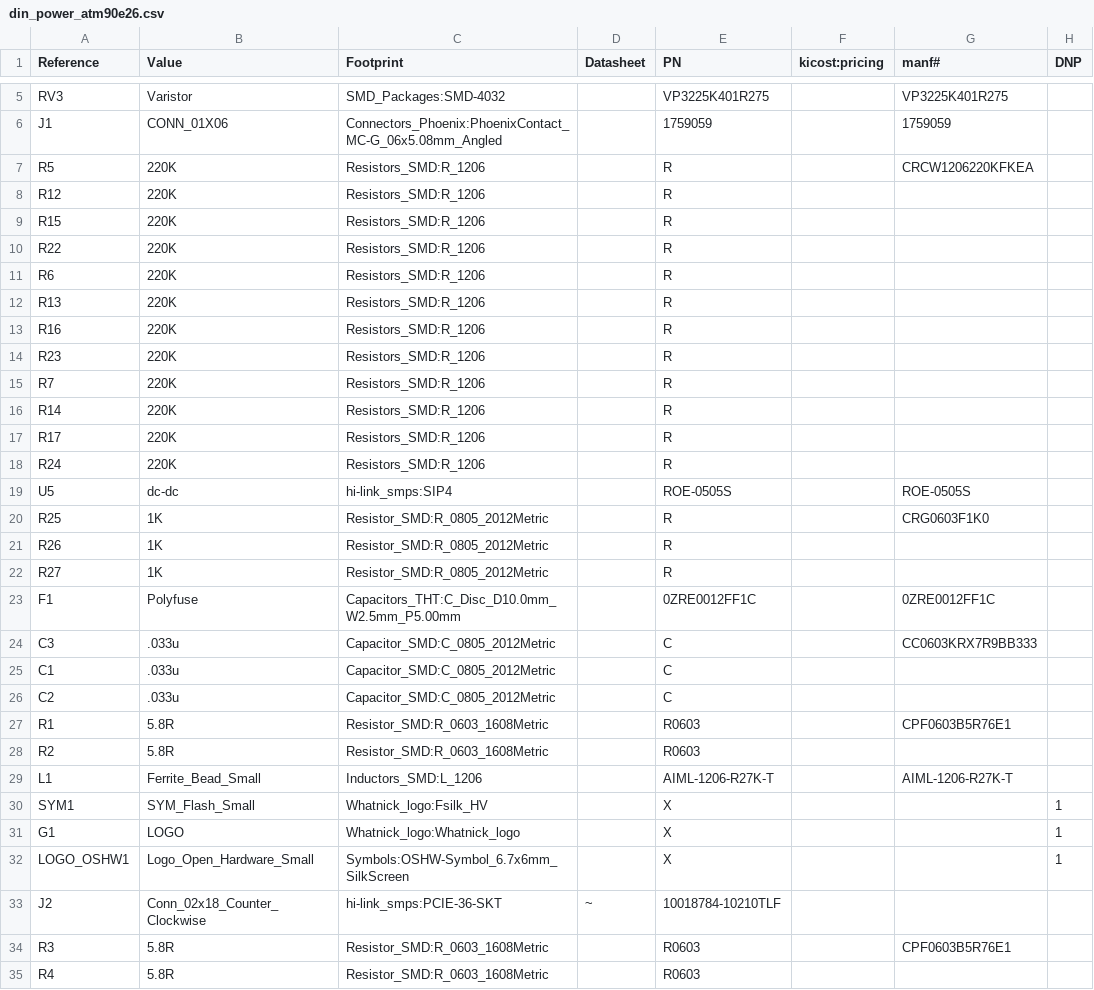
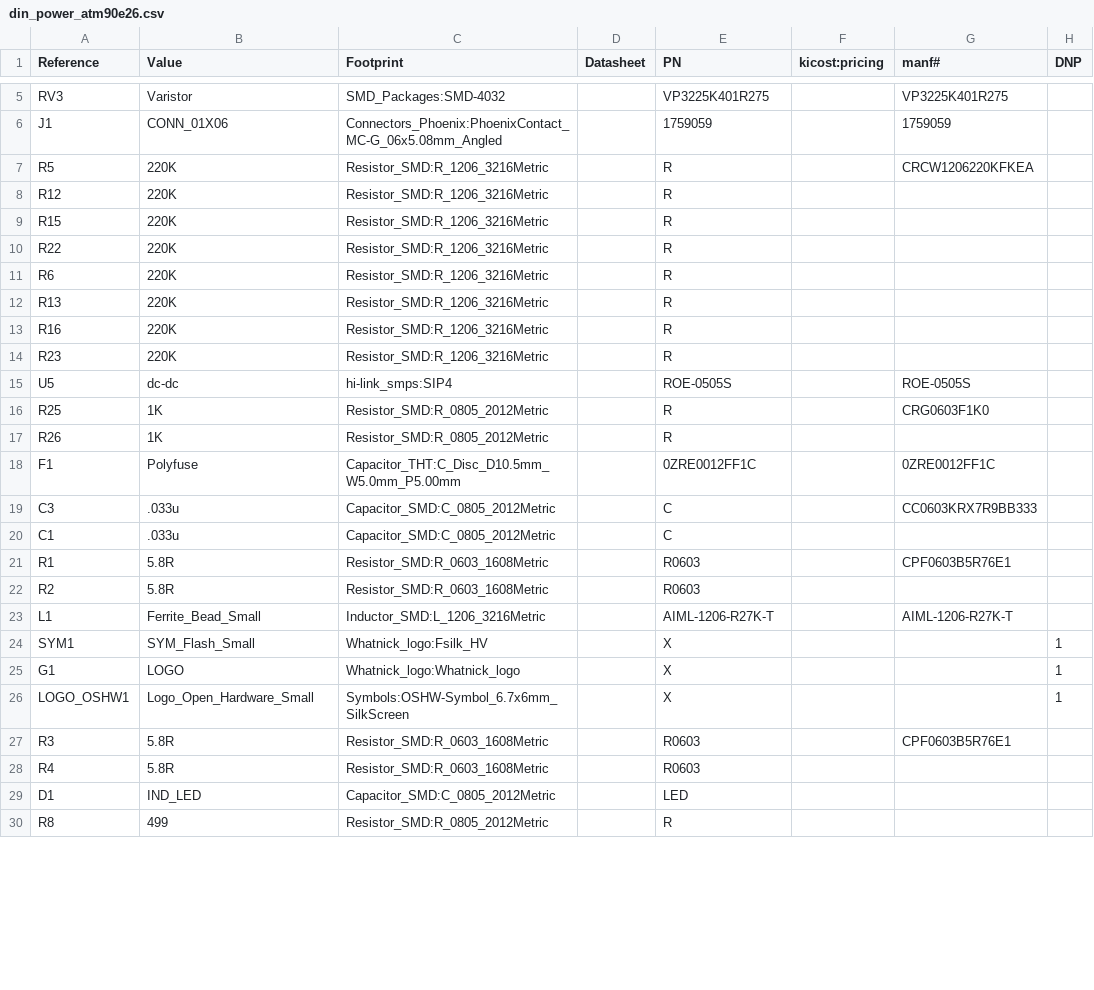
Before and after one commit to BitKnitting/FitHome_Power_PCB, a CSV file: din_power_atm90e26.csv, drawn as a sheet; only a part is shown, gaps mark what is left out; the shorter side is filled out with more unchanged rows; the diff covers the shown part only.

```diff
--- a/din_power_atm90e26.csv
+++ b/din_power_atm90e26.csv
@@ -6,14 +6,10 @@ Reference, Value, Footprint, Datasheet, PN, kicost:pricing, manf#, DNP
 "J1","CONN_01X06","Connectors_Phoenix:PhoenixContact_MC-G_06x5.08mm_Angled","","1759059","","1759059",""
-"R5","220K","Resistors_SMD:R_1206","","R","","CRCW1206220KFKEA",""
-"R12","220K","Resistors_SMD:R_1206","","R","","",""
-"R15","220K","Resistors_SMD:R_1206","","R","","",""
-"R22","220K","Resistors_SMD:R_1206","","R","","",""
-"R6","220K","Resistors_SMD:R_1206","","R","","",""
-"R13","220K","Resistors_SMD:R_1206","","R","","",""
-"R16","220K","Resistors_SMD:R_1206","","R","","",""
-"R23","220K","Resistors_SMD:R_1206","","R","","",""
-"R7","220K","Resistors_SMD:R_1206","","R","","",""
-"R14","220K","Resistors_SMD:R_1206","","R","","",""
-"R17","220K","Resistors_SMD:R_1206","","R","","",""
-"R24","220K","Resistors_SMD:R_1206","","R","","",""
+"R5","220K","Resistor_SMD:R_1206_3216Metric","","R","","CRCW1206220KFKEA",""
+"R12","220K","Resistor_SMD:R_1206_3216Metric","","R","","",""
+"R15","220K","Resistor_SMD:R_1206_3216Metric","","R","","",""
+"R22","220K","Resistor_SMD:R_1206_3216Metric","","R","","",""
+"R6","220K","Resistor_SMD:R_1206_3216Metric","","R","","",""
+"R13","220K","Resistor_SMD:R_1206_3216Metric","","R","","",""
+"R16","220K","Resistor_SMD:R_1206_3216Metric","","R","","",""
+"R23","220K","Resistor_SMD:R_1206_3216Metric","","R","","",""
 "U5","dc-dc","hi-link_smps:SIP4","","ROE-0505S","","ROE-0505S",""
@@ -21,10 +17,8 @@ Reference, Value, Footprint, Datasheet, PN, kicost:pricing, manf#, DNP
 "R26","1K","Resistor_SMD:R_0805_2012Metric","","R","","",""
-"R27","1K","Resistor_SMD:R_0805_2012Metric","","R","","",""
-"F1","Polyfuse","Capacitors_THT:C_Disc_D10.0mm_W2.5mm_P5.00mm","","0ZRE0012FF1C","","0ZRE0012FF1C",""
+"F1","Polyfuse","Capacitor_THT:C_Disc_D10.5mm_W5.0mm_P5.00mm","","0ZRE0012FF1C","","0ZRE0012FF1C",""
 "C3",".033u","Capacitor_SMD:C_0805_2012Metric","","C","","CC0603KRX7R9BB333",""
 "C1",".033u","Capacitor_SMD:C_0805_2012Metric","","C","","",""
-"C2",".033u","Capacitor_SMD:C_0805_2012Metric","","C","","",""
 "R1","5.8R","Resistor_SMD:R_0603_1608Metric","","R0603","","CPF0603B5R76E1",""
 "R2","5.8R","Resistor_SMD:R_0603_1608Metric","","R0603","","",""
-"L1","Ferrite_Bead_Small","Inductors_SMD:L_1206","","AIML-1206-R27K-T","","AIML-1206-R27K-T",""
+"L1","Ferrite_Bead_Small","Inductor_SMD:L_1206_3216Metric","","AIML-1206-R27K-T","","AIML-1206-R27K-T",""
 "SYM1","SYM_Flash_Small","Whatnick_logo:Fsilk_HV","","X","","","1"
@@ -32,3 +26,2 @@ Reference, Value, Footprint, Datasheet, PN, kicost:pricing, manf#, DNP
 "LOGO_OSHW1","Logo_Open_Hardware_Small","Symbols:OSHW-Symbol_6.7x6mm_SilkScreen","","X","","","1"
-"J2","Conn_02x18_Counter_Clockwise","hi-link_smps:PCIE-36-SKT","~","10018784-10210TLF","","",""
 "R3","5.8R","Resistor_SMD:R_0603_1608Metric","","R0603","","CPF0603B5R76E1",""
```
Also changed, not shown: 1 added row and 4 edited cells elsewhere in this file, 10 other files.
